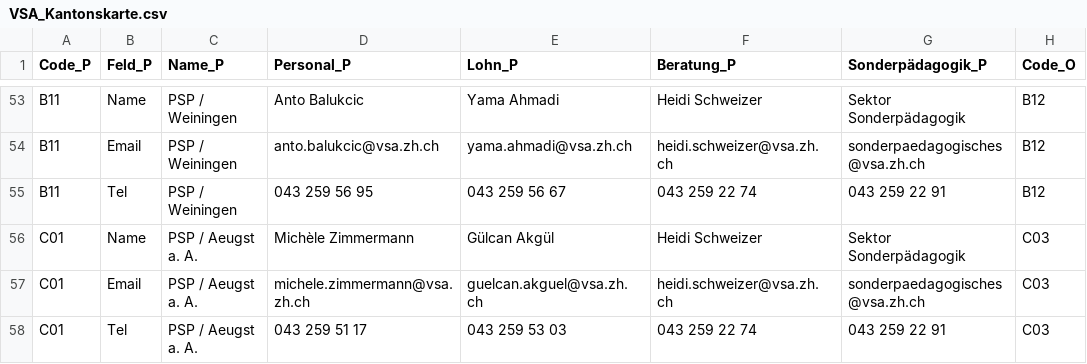
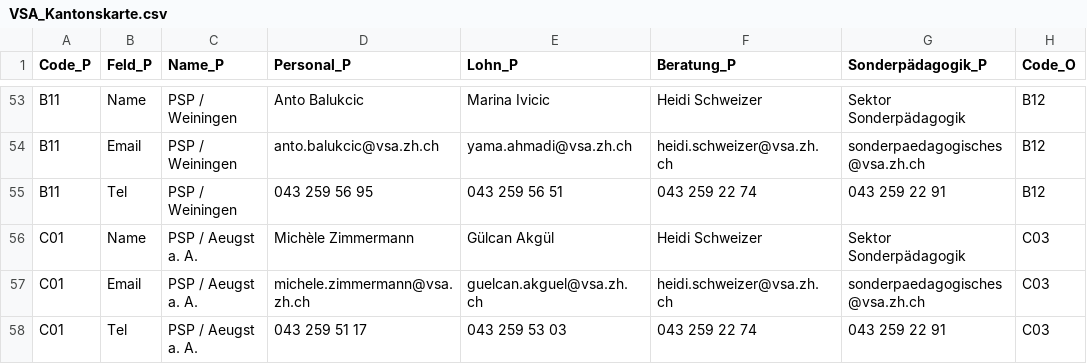
Before and after one commit to statistikZH/Visualisierung_VSAKarte, a CSV file: Data/VSA_Kantonskarte.csv, drawn as a sheet; only a part is shown, gaps mark what is left out; the diff covers the shown part only; the diff names each change by its address in the sheet, - before the commit and + after, or states it on an @@ line.

```diff
--- a/Data/VSA_Kantonskarte.csv
+++ b/Data/VSA_Kantonskarte.csv
-E53 (Lohn_P): Yama Ahmadi
+E53 (Lohn_P): Marina Ivicic
-E55 (Lohn_P): 043 259 56 67
+E55 (Lohn_P): 043 259 56 51
```
Also changed, not shown: 27 edited cells elsewhere in this file.
